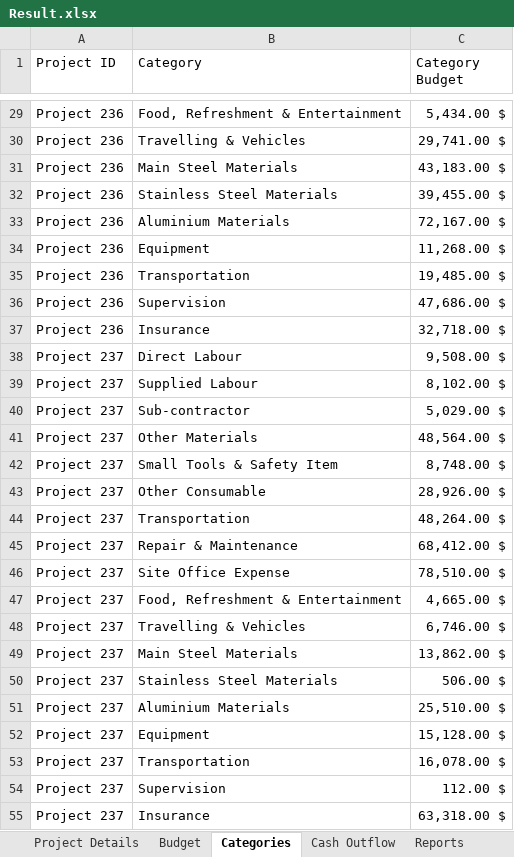
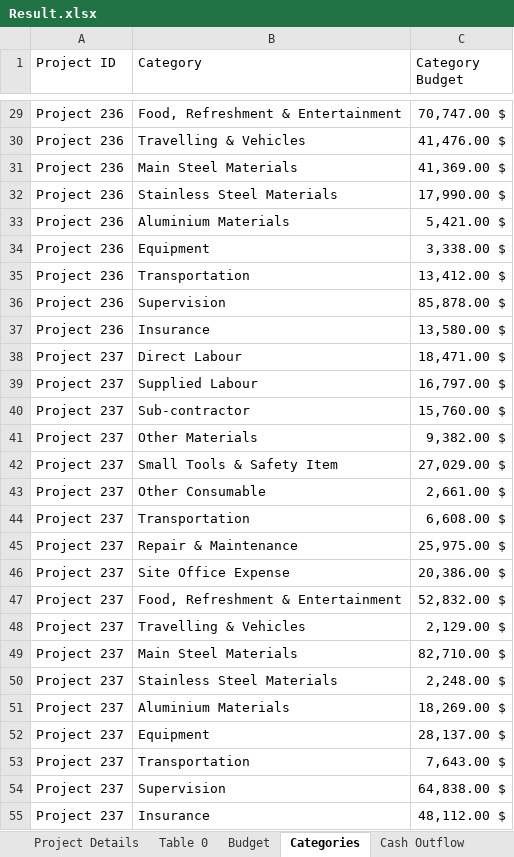
Before and after one commit to amuazm/contractor-data-simulation, an Excel workbook: Output/Result.xlsx, sheet Categories, drawn as a sheet; only a part is shown, gaps mark what is left out; values as stored, in another font and other column widths than the file's, no borders; the diff covers the shown part only; the diff names each change by its address in the sheet, - before the commit and + after, or states it on an @@ line.

```diff
--- a/Output/Result.xlsx (sheet Categories)
+++ b/Output/Result.xlsx (sheet Categories)
+sheet tab: Table 0
-C29 (Category Budget): 5,434.00 $
+C29 (Category Budget): 70,747.00 $
-C30 (Category Budget): 29,741.00 $
+C30 (Category Budget): 41,476.00 $
-C31 (Category Budget): 43,183.00 $
+C31 (Category Budget): 41,369.00 $
-C32 (Category Budget): 39,455.00 $
+C32 (Category Budget): 17,990.00 $
-C33 (Category Budget): 72,167.00 $
+C33 (Category Budget): 5,421.00 $
-C34 (Category Budget): 11,268.00 $
+C34 (Category Budget): 3,338.00 $
-C35 (Category Budget): 19,485.00 $
+C35 (Category Budget): 13,412.00 $
-C36 (Category Budget): 47,686.00 $
+C36 (Category Budget): 85,878.00 $
-C37 (Category Budget): 32,718.00 $
+C37 (Category Budget): 13,580.00 $
-C38 (Category Budget): 9,508.00 $
+C38 (Category Budget): 18,471.00 $
-C39 (Category Budget): 8,102.00 $
+C39 (Category Budget): 16,797.00 $
-C40 (Category Budget): 5,029.00 $
+C40 (Category Budget): 15,760.00 $
-C41 (Category Budget): 48,564.00 $
+C41 (Category Budget): 9,382.00 $
-C42 (Category Budget): 8,748.00 $
+C42 (Category Budget): 27,029.00 $
-C43 (Category Budget): 28,926.00 $
+C43 (Category Budget): 2,661.00 $
-C44 (Category Budget): 48,264.00 $
+C44 (Category Budget): 6,608.00 $
-C45 (Category Budget): 68,412.00 $
+C45 (Category Budget): 25,975.00 $
-C46 (Category Budget): 78,510.00 $
+C46 (Category Budget): 20,386.00 $
-C47 (Category Budget): 4,665.00 $
+C47 (Category Budget): 52,832.00 $
-C48 (Category Budget): 6,746.00 $
+C48 (Category Budget): 2,129.00 $
-C49 (Category Budget): 13,862.00 $
+C49 (Category Budget): 82,710.00 $
-C50 (Category Budget): 506.00 $
+C50 (Category Budget): 2,248.00 $
-C51 (Category Budget): 25,510.00 $
+C51 (Category Budget): 18,269.00 $
-C52 (Category Budget): 15,128.00 $
+C52 (Category Budget): 28,137.00 $
-C53 (Category Budget): 16,078.00 $
+C53 (Category Budget): 7,643.00 $
-C54 (Category Budget): 112.00 $
+C54 (Category Budget): 64,838.00 $
-C55 (Category Budget): 63,318.00 $
+C55 (Category Budget): 48,112.00 $
```
Also changed, not shown: 603 edited cells elsewhere in this sheet, sheet Cash Outflow, sheet Reports, sheet Cash Inflow, sheet Budget, sheet Project Details, other sheet tabs, 1 other file.
